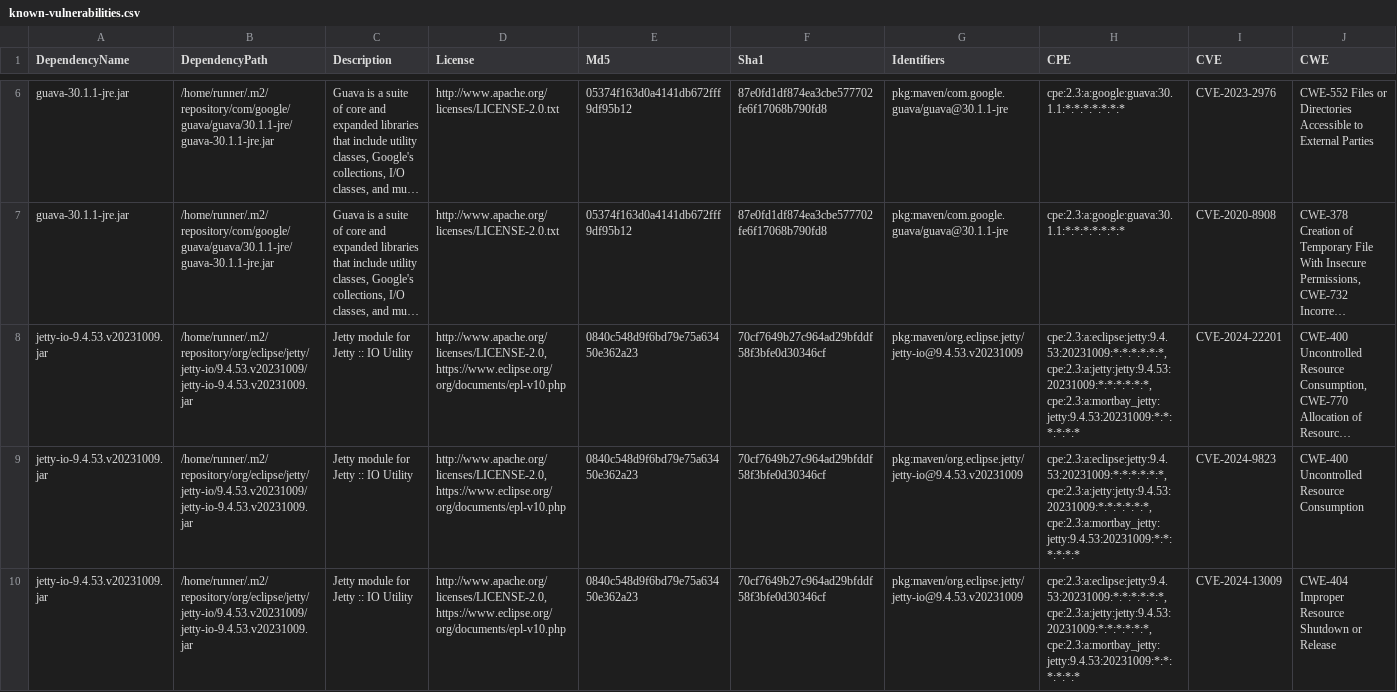
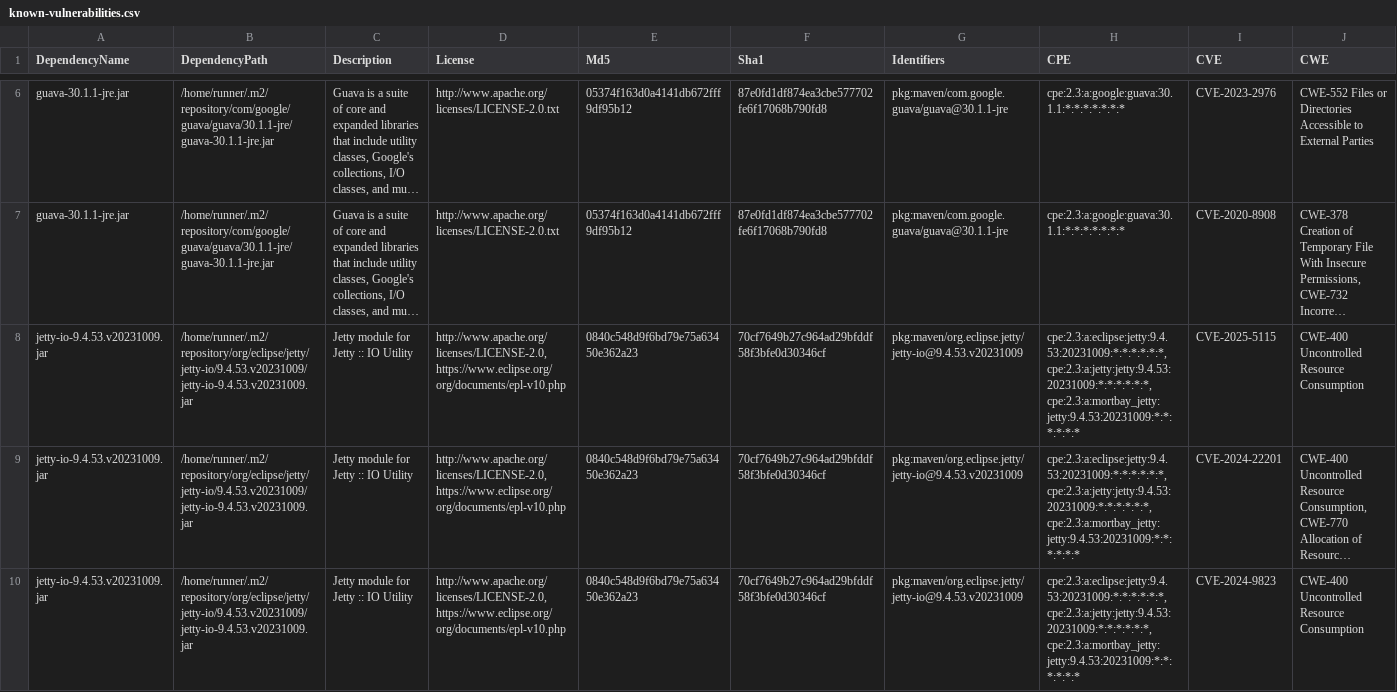
Before and after one commit to piotr-yuxuan/welcome-base-api, a CSV file: doc/known-vulnerabilities.csv, drawn as a sheet; only a part is shown, gaps mark what is left out; the shorter side is filled out with more unchanged rows; long unchanged cells end in …; rows hold the shown columns only; the diff names each change by its address in the sheet, - before the commit and + after, or states it on an @@ line.

Commit message:
Update known vulnerabilities

```diff
--- a/doc/known-vulnerabilities.csv
+++ b/doc/known-vulnerabilities.csv
+row 8: jetty-io-9.4.53.v20231009.jar | /home/runner/.m2/repository/org/eclipse/jetty/jetty-io/9.4.53.v20231009/jetty-io-9.4.53.v20231009.jar | Jetty module for Jetty :: IO Utility | http://www.apache.org/licenses/LICENSE-2.0, https://www.eclipse.org/org/documents/epl-v10.php | 0840c548d9f6bd79e75a63450e362a23 | 70cf7649b27c964ad29bfddf58f3bfe0d30346cf | pkg:maven/org.eclipse.jetty/jetty-io@9.4.53.v20231009 | cpe:2.3:a:eclipse:jetty:9.4.53:20231009:*:*:*:*:*:*, cpe:2.3:a:jetty:jetty:9.4.53:20231009:*:*:*:*:*:*, cpe:2.3:a:mortbay_jetty:jetty:9.4.53:20231009:*:*:*:*:*:* | CVE-2025-5115 | CWE-400 Uncontrolled Resource Consumption
```
